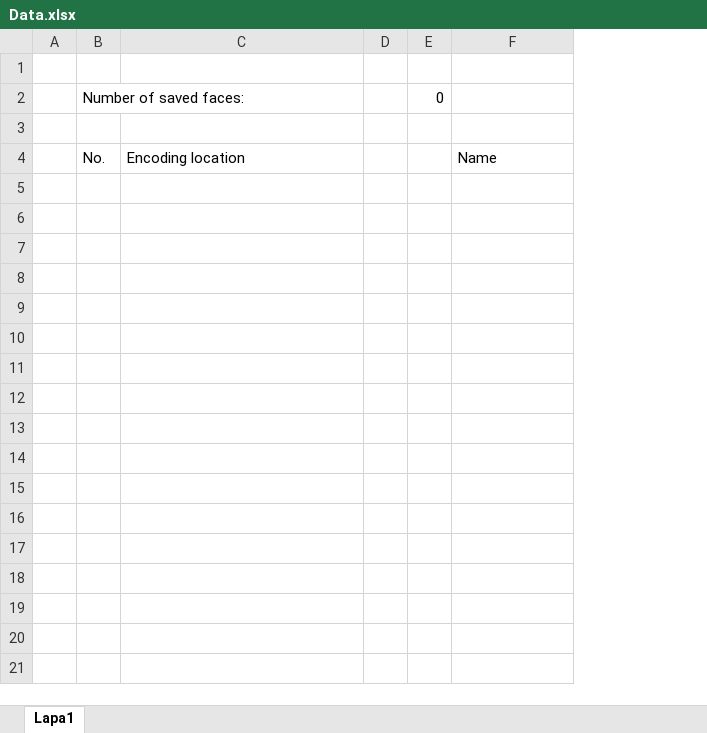
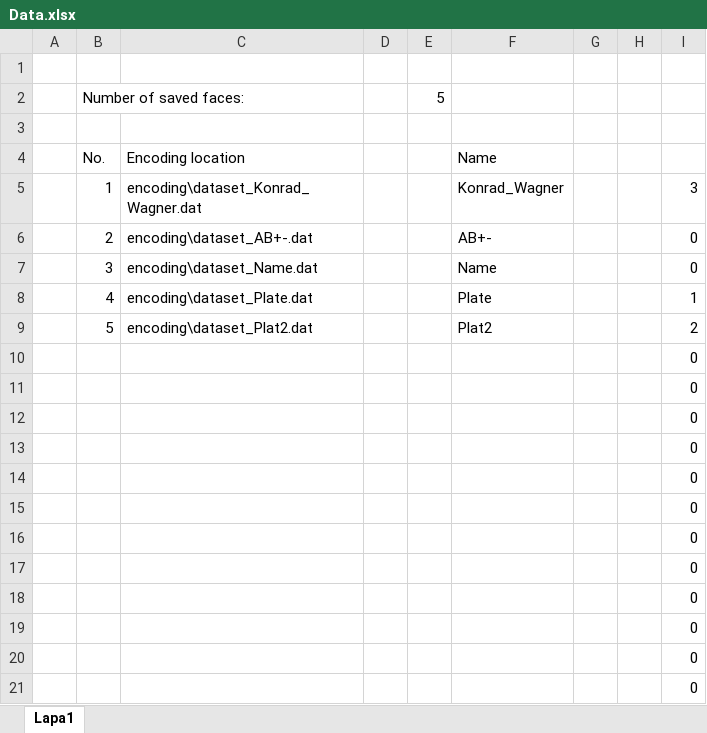
Before and after one commit to AbrChaos/Thou-shant-passeth, an Excel workbook: Data.xlsx, sheet Lapa1, drawn as a sheet; only a part is shown; values as stored, in another font and other column widths than the file's, no borders; removed rows and columns are numbered as before the commit, all else as after; the diff covers the shown part only; the diff names each change by its address in the sheet, - before the commit and + after, or states it on an @@ line.

```diff
--- a/Data.xlsx (sheet Lapa1)
+++ b/Data.xlsx (sheet Lapa1)
-column E, row 2: 0
+column E, row 2: 5
+column G, empty
+column H, empty
+column I, empty
+row 5:  | 1 | encoding\dataset_Konrad_Wagner.dat |  |  | Konrad_Wagner |  |  | 3
+row 6:  | 2 | encoding\dataset_AB+-.dat |  |  | AB+- |  |  | 0
+row 7:  | 3 | encoding\dataset_Name.dat |  |  | Name |  |  | 0
+row 8:  | 4 | encoding\dataset_Plate.dat |  |  | Plate |  |  | 1
+row 9:  | 5 | encoding\dataset_Plat2.dat |  |  | Plat2 |  |  | 2
+row 10:  |  |  |  |  |  |  |  | 0
+row 11:  |  |  |  |  |  |  |  | 0
+row 12:  |  |  |  |  |  |  |  | 0
+row 13:  |  |  |  |  |  |  |  | 0
+row 14:  |  |  |  |  |  |  |  | 0
+row 15:  |  |  |  |  |  |  |  | 0
+row 16:  |  |  |  |  |  |  |  | 0
+row 17:  |  |  |  |  |  |  |  | 0
+row 18:  |  |  |  |  |  |  |  | 0
+row 19:  |  |  |  |  |  |  |  | 0
+row 20:  |  |  |  |  |  |  |  | 0
+row 21:  |  |  |  |  |  |  |  | 0
```
Also changed, not shown: 29 added rows elsewhere in this sheet, 12 other files.
